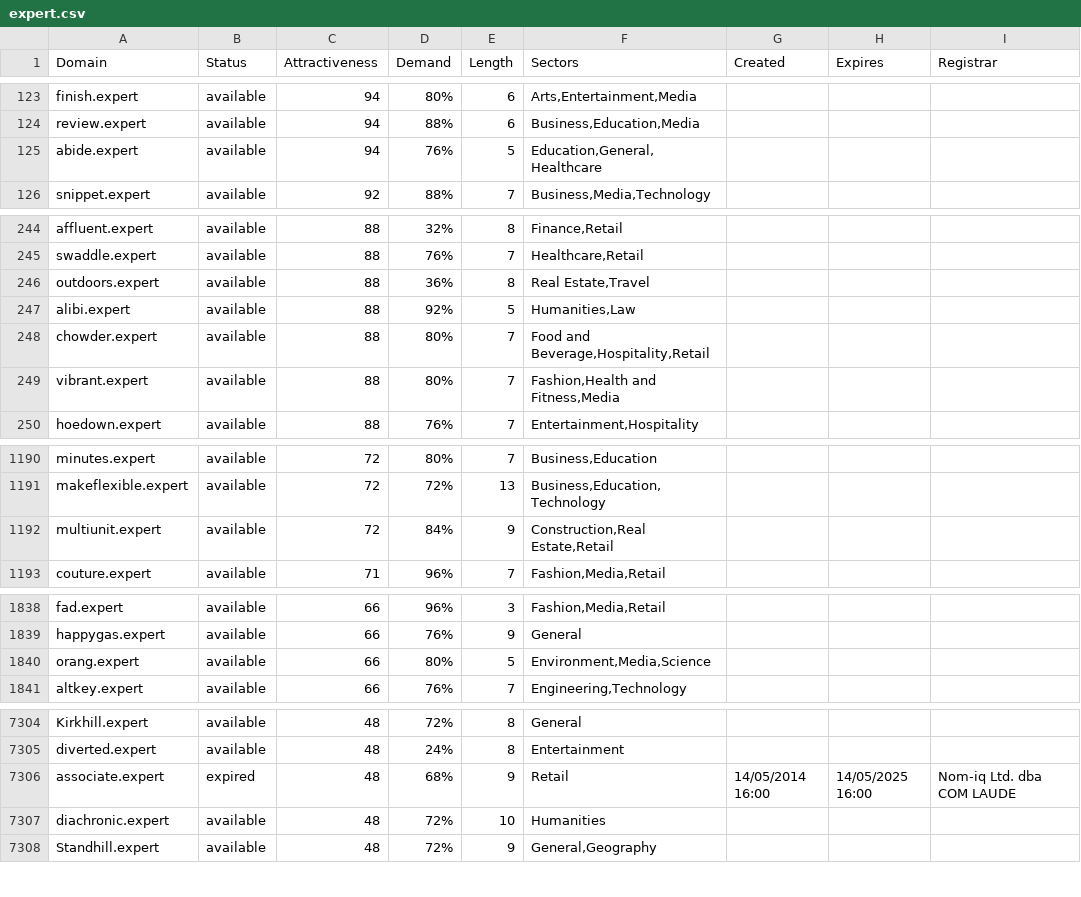
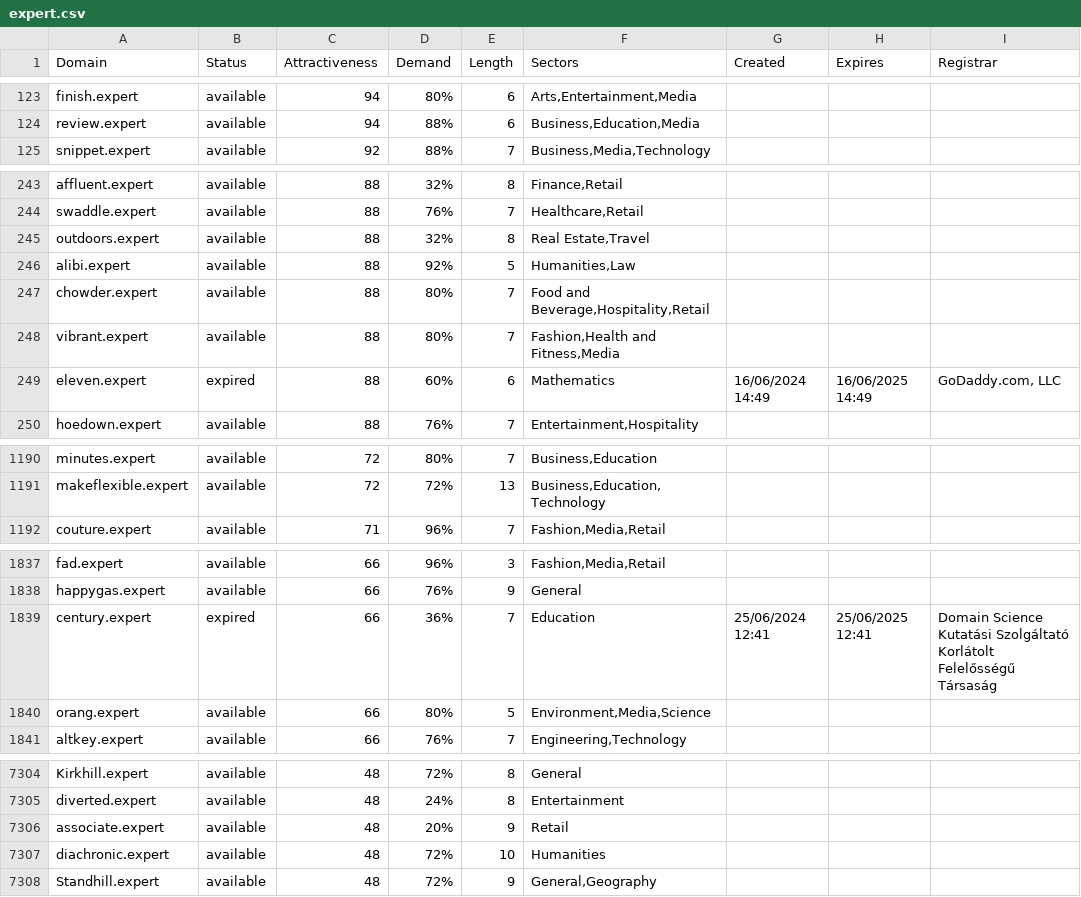
Before and after one commit to UniqueDomains/expert-oneword-domains, a CSV file: expert.csv, drawn as a sheet; only a part is shown, gaps mark what is left out; the diff covers the shown part only.

Commit message:
Domains update

```diff
--- a/expert.csv
+++ b/expert.csv
@@ -124,3 +124,2 @@ finish.expert,available,94,80%,6,"Arts,Entertainment,Media",,,
 review.expert,available,94,88%,6,"Business,Education,Media",,,
-abide.expert,available,94,76%,5,"Education,General,Healthcare",,,
 snippet.expert,available,92,88%,7,"Business,Media,Technology",,,
@@ -245,3 +244,3 @@ affluent.expert,available,88,32%,8,"Finance,Retail",,,
 swaddle.expert,available,88,76%,7,"Healthcare,Retail",,,
-outdoors.expert,available,88,36%,8,"Real Estate,Travel",,,
+outdoors.expert,available,88,32%,8,"Real Estate,Travel",,,
 alibi.expert,available,88,92%,5,"Humanities,Law",,,
@@ -249,2 +248,3 @@ chowder.expert,available,88,80%,7,"Food and Beverage,Hospitality,Retail",,,
 vibrant.expert,available,88,80%,7,"Fashion,Health and Fitness,Media",,,
+eleven.expert,expired,88,60%,6,Mathematics,16/06/2024 14:49,16/06/2025 14:49,"GoDaddy.com, LLC"
 hoedown.expert,available,88,76%,7,"Entertainment,Hospitality",,,
@@ -1191,3 +1191,2 @@ minutes.expert,available,72,80%,7,"Business,Education",,,
 makeflexible.expert,available,72,72%,13,"Business,Education,Technology",,,
-multiunit.expert,available,72,84%,9,"Construction,Real Estate,Retail",,,
 couture.expert,available,71,96%,7,"Fashion,Media,Retail",,,
@@ -1839,2 +1838,3 @@ fad.expert,available,66,96%,3,"Fashion,Media,Retail",,,
 happygas.expert,available,66,76%,9,General,,,
+century.expert,expired,66,36%,7,Education,25/06/2024 12:41,25/06/2025 12:41,Domain Science Kutatási Szolgáltató Korlátolt Felelősségű Társaság
 orang.expert,available,66,80%,5,"Environment,Media,Science",,,
@@ -7305,3 +7305,3 @@ Kirkhill.expert,available,48,72%,8,General,,,
 diverted.expert,available,48,24%,8,Entertainment,,,
-associate.expert,expired,48,68%,9,Retail,14/05/2014 16:00,14/05/2025 16:00,Nom-iq Ltd. dba COM LAUDE
+associate.expert,available,48,20%,9,Retail,,,
 diachronic.expert,available,48,72%,10,Humanities,,,
```
Also changed, not shown: 79 edited cells elsewhere in this file, 2 other files.
